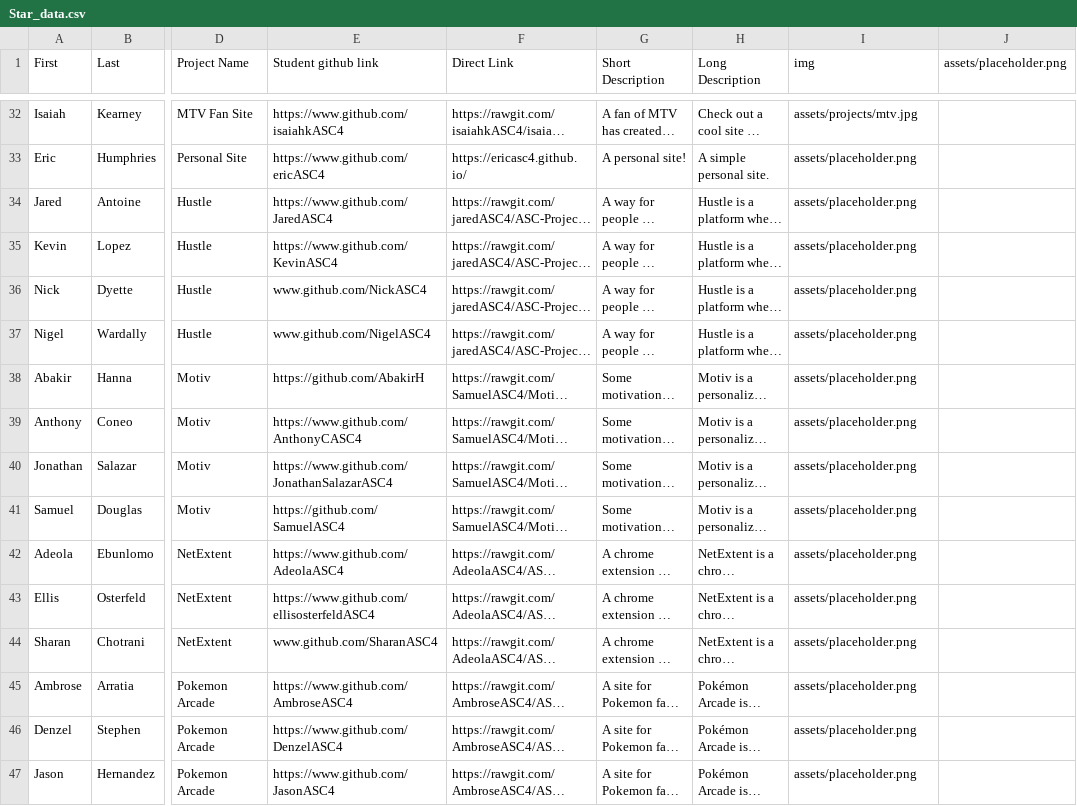
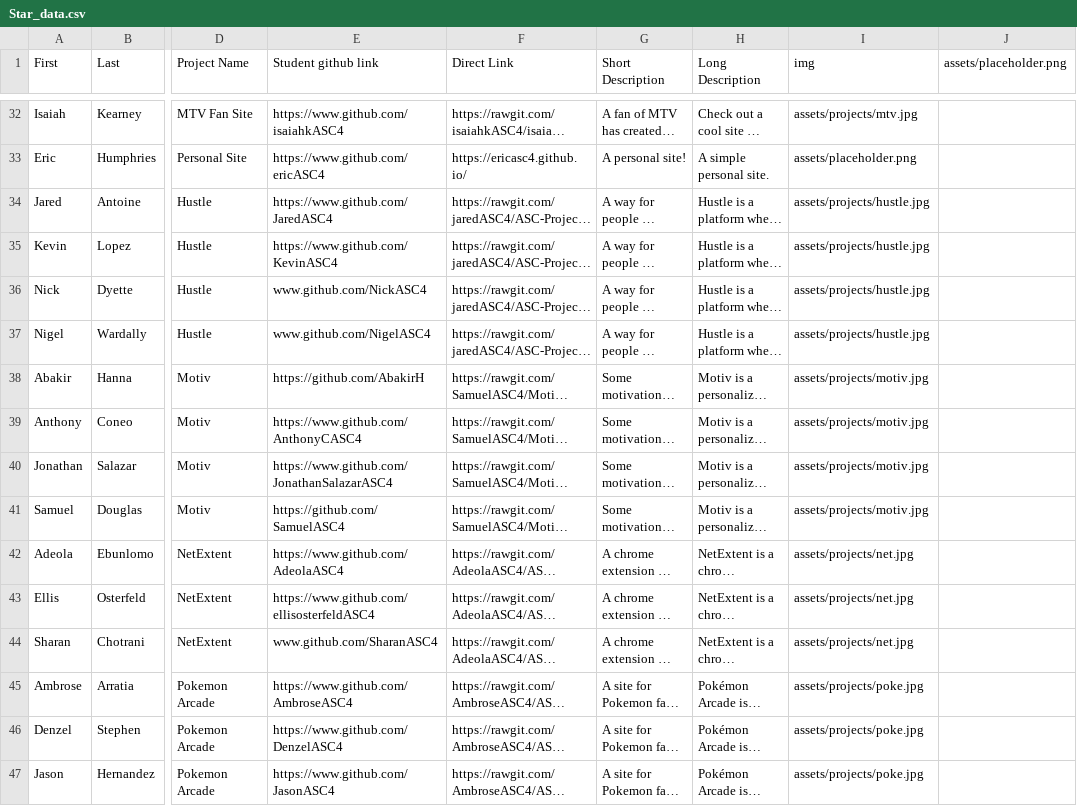
Before and after one commit to AllStarCodeOrg/asc4_demo_projects, a CSV file: data/Star_data.csv, drawn as a sheet; only a part is shown, gaps mark what is left out; long unchanged cells end in …; the diff covers the shown part only; the diff names each change by its address in the sheet, - before the commit and + after, or states it on an @@ line.

```diff
--- a/data/Star_data.csv
+++ b/data/Star_data.csv
-I34:I37 (img): assets/placeholder.png
+I34:I37 (img): assets/projects/hustle.jpg
-I38:I41 (img): assets/placeholder.png
+I38:I41 (img): assets/projects/motiv.jpg
-I42:I44 (img): assets/placeholder.png
+I42:I44 (img): assets/projects/net.jpg
-I45:I47 (img): assets/placeholder.png
+I45:I47 (img): assets/projects/poke.jpg
```
Also changed, not shown: 135 edited cells elsewhere in this file, 44 other files.
